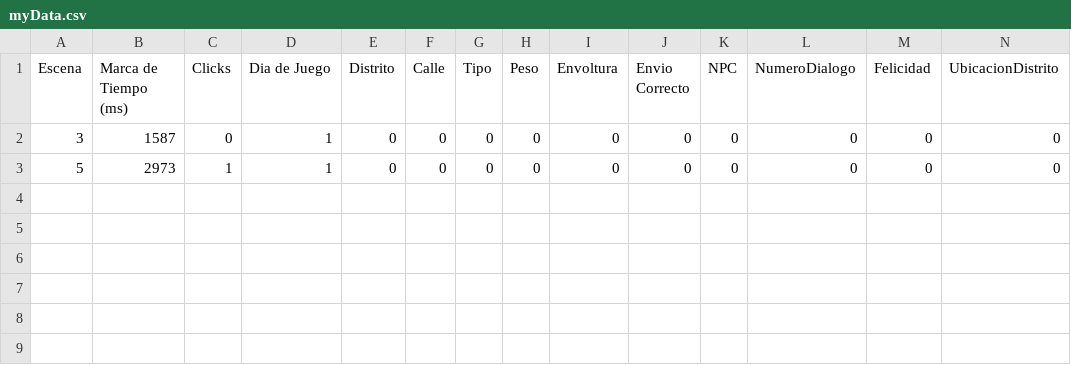
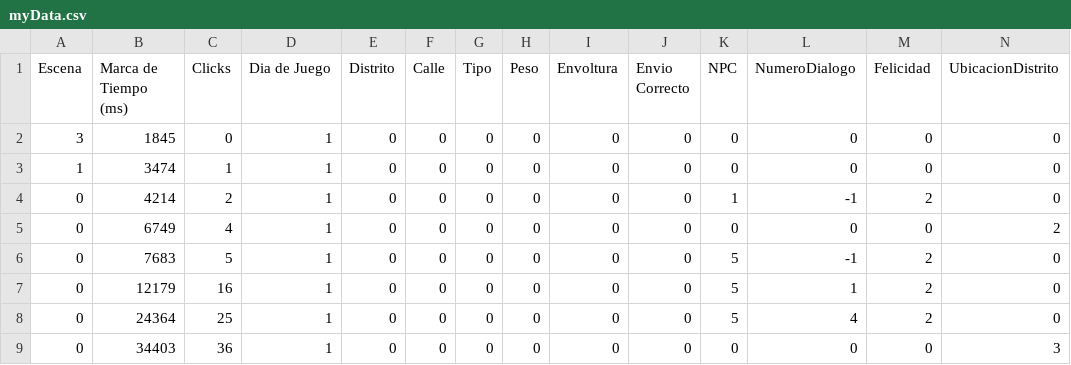
Before and after one commit to LuisEnriqueCabelloBlanco/MailToAtlantis, a CSV file: FuMonoStudios/Game/QAdata/myData.csv, drawn as a sheet.

```diff
--- a/FuMonoStudios/Game/QAdata/myData.csv
+++ b/FuMonoStudios/Game/QAdata/myData.csv
@@ -1,3 +1,9 @@
 Escena,"Marca de Tiempo (ms)",Clicks,"Dia de Juego",Distrito,Calle,Tipo,Peso,Envoltura,"Envio Correcto",NPC,NumeroDialogo,Felicidad,UbicacionDistrito
-3,1587,0,1,0,0,0,0,0,0,0,0,0,0
-5,2973,1,1,0,0,0,0,0,0,0,0,0,0
+3,1845,0,1,0,0,0,0,0,0,0,0,0,0
+1,3474,1,1,0,0,0,0,0,0,0,0,0,0
+0,4214,2,1,0,0,0,0,0,0,1,-1,2,0
+0,6749,4,1,0,0,0,0,0,0,0,0,0,2
+0,7683,5,1,0,0,0,0,0,0,5,-1,2,0
+0,12179,16,1,0,0,0,0,0,0,5,1,2,0
+0,24364,25,1,0,0,0,0,0,0,5,4,2,0
+0,34403,36,1,0,0,0,0,0,0,0,0,0,3
```
Also changed, not shown: 1 other file.
